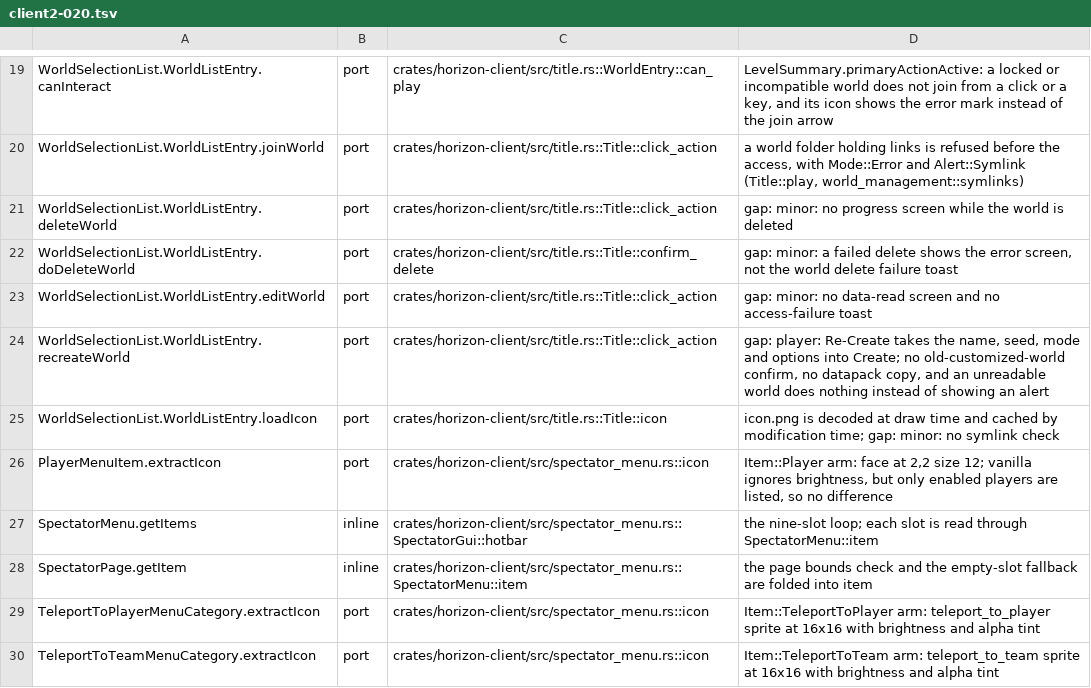
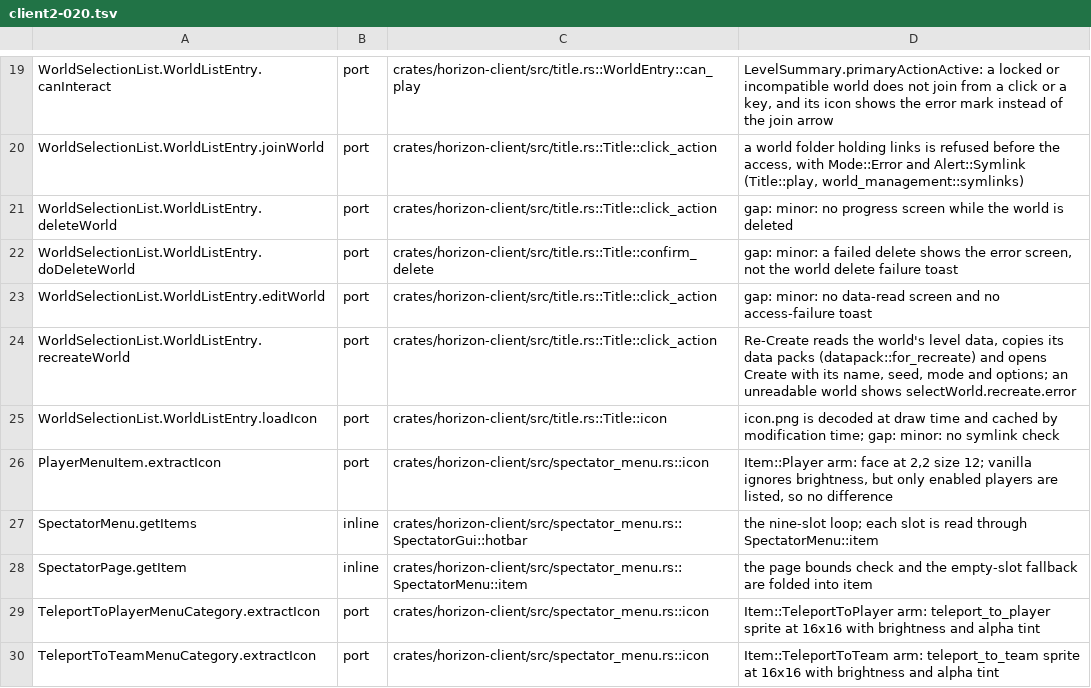
Before and after one commit to MSedgeMC/horizon, a TSV file: tools/port_map/client2-020.tsv, drawn as a sheet; only a part is shown, gaps mark what is left out.

Commit message:
Port ledger: correct the client2-020 Re-Create row

```diff
--- a/tools/port_map/client2-020.tsv
+++ b/tools/port_map/client2-020.tsv
@@ -23,3 +23,3 @@ WorldSelectionList.WorldListEntry.doDeleteWorld	port	crates/horizon-client/src/t
 WorldSelectionList.WorldListEntry.editWorld	port	crates/horizon-client/src/title.rs::Title::click_action	gap: minor: no data-read screen and no access-failure toast
-WorldSelectionList.WorldListEntry.recreateWorld	port	crates/horizon-client/src/title.rs::Title::click_action	gap: player: Re-Create takes the name, seed, mode and options into Create; no old-customized-world confirm, no datapack copy, and an unreadable world does nothing instead of showing an alert
+WorldSelectionList.WorldListEntry.recreateWorld	port	crates/horizon-client/src/title.rs::Title::click_action	Re-Create reads the world's level data, copies its data packs (datapack::for_recreate) and opens Create with its name, seed, mode and options; an unreadable world shows selectWorld.recreate.error
 WorldSelectionList.WorldListEntry.loadIcon	port	crates/horizon-client/src/title.rs::Title::icon	icon.png is decoded at draw time and cached by modification time; gap: minor: no symlink check
```
